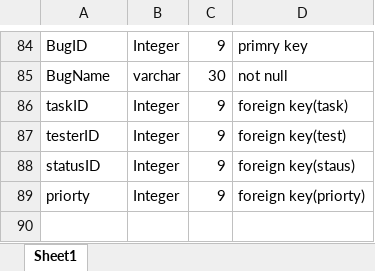
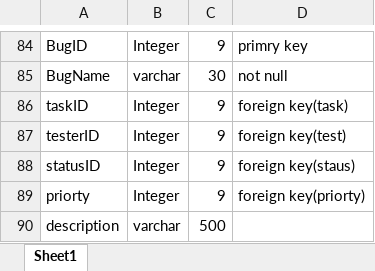
Before and after one commit to Jjgnesh/Bug-Tracking, an Excel workbook: Bug tracking System DataDictionry.xlsx, sheet Sheet1, drawn as a sheet; only a part is shown, gaps mark what is left out; values as stored, in another font and other column widths than the file's, no borders; charts and pictures not drawn; the diff names each change by its address in the sheet, - before the commit and + after, or states it on an @@ line.

Commit message:
Add files via upload

```diff
--- a/Bug tracking System DataDictionry.xlsx (sheet Sheet1)
+++ b/Bug tracking System DataDictionry.xlsx (sheet Sheet1)
+row 90: description | varchar | 500
```
